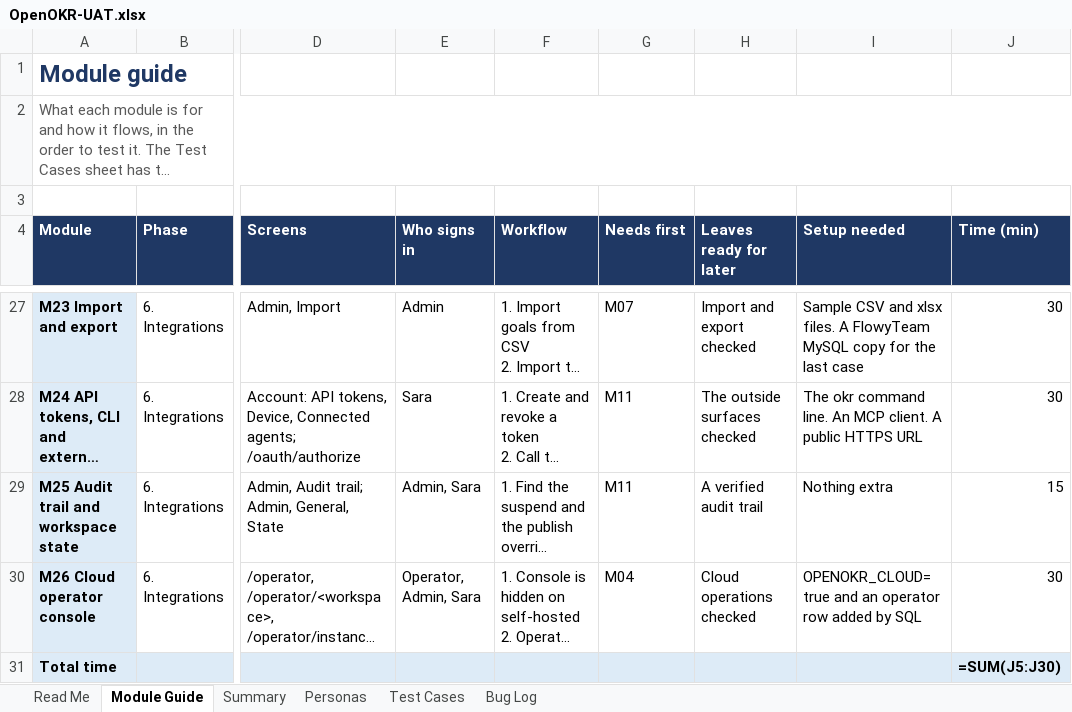
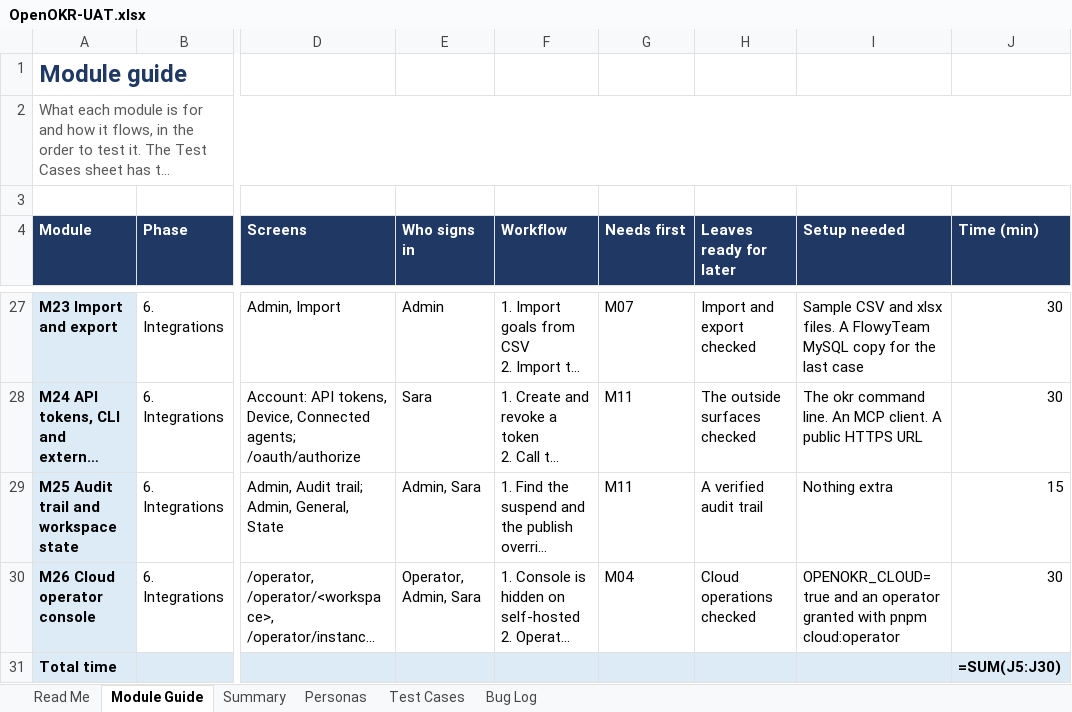
Before and after one commit to open-okr/open-okr, an Excel workbook: docs/testing/OpenOKR-UAT.xlsx, sheet Module Guide, drawn as a sheet; only a part is shown, gaps mark what is left out; long unchanged cells end in …; values as stored, in another font and other column widths than the file's, no borders; formulas without a stored value are shown as written; the diff names each change by its address in the sheet, - before the commit and + after, or states it on an @@ line.

Commit message:
H-21: the cloud can change a plan and grant its first operator
Nothing wrote a tenant's plan or seats after it was created, so no seat
limit could ever apply; the first operator needed hand-written SQL; and
S-49 had no seat list and no plan control.

- applyPlanInTx holds the one rule both sides keep: never below the
  headcount, refused naming both numbers. The plan's AI allowance becomes
  the workspace's monthly cost budget.
- workspace.changePlan for the administrator on S-49, which now shows the
  current plan and who holds each seat.
- setPlanAsOperator on S-46, with an optional seat count of the
  operator's own and a reason in the customer's audit log.
- pnpm cloud:operator grants and revokes the role: never self, only an
  operator grants the next, every change on the instance chain.

Signed-off-by: Akmal Akhpah <akmalakhpah@gmail.com>

```diff
--- a/docs/testing/OpenOKR-UAT.xlsx (sheet Module Guide)
+++ b/docs/testing/OpenOKR-UAT.xlsx (sheet Module Guide)
-I30 (Setup needed): …an operator row added by SQL
+I30 (Setup needed): …an operator granted with pnpm cloud:operator
```
Also changed, not shown: sheet Test Cases, sheet Read Me, 34 other files.
